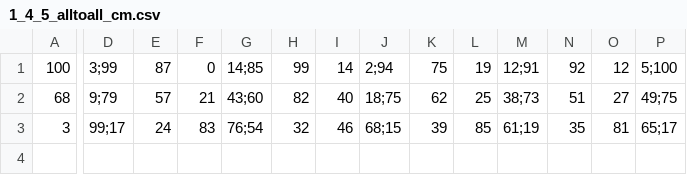
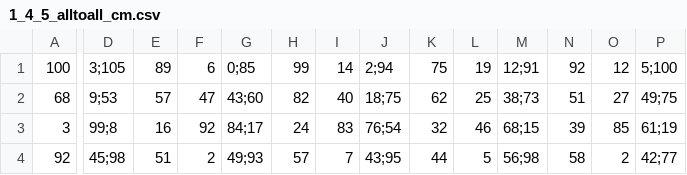
Before and after one commit to JohannesAnnala/EchoStateNetwork-and-NARMA, a CSV file: Qreservoir_results/1_4_5_alltoall_cm.csv, drawn as a sheet; only a part is shown, gaps mark what is left out; rows hold the shown columns only; the diff covers the shown part only; the diff names each change by its address in the sheet, - before the commit and + after, or states it on an @@ line.

Commit message:
new data

```diff
--- a/Qreservoir_results/1_4_5_alltoall_cm.csv
+++ b/Qreservoir_results/1_4_5_alltoall_cm.csv
-D1: 3;99
+D1: 3;105
-E1: 87
+E1: 89
-F1: 0
+F1: 6
-G1: 14;85
+G1: 0;85
-D2: 9;79
+D2: 9;53
-F2: 21
+F2: 47
-D3: 99;17
+D3: 99;8
-E3: 24
+E3: 16
-F3: 83
+F3: 92
-G3: 76;54
+G3: 84;17
-H3: 32
+H3: 24
-I3: 46
+I3: 83
-J3: 68;15
+J3: 76;54
-K3: 39
+K3: 32
-L3: 85
+L3: 46
-M3: 61;19
+M3: 68;15
-N3: 35
+N3: 39
-O3: 81
+O3: 85
-P3: 65;17
+P3: 61;19
+row 4: 92 | 45;98 | 51 | 2 | 49;93 | 57 | 7 | 43;95 | 44 | 5 | 56;98 | 58 | 2 | 42;77
```
Also changed, not shown: 15 edited cells elsewhere in this file, 9 other files.
